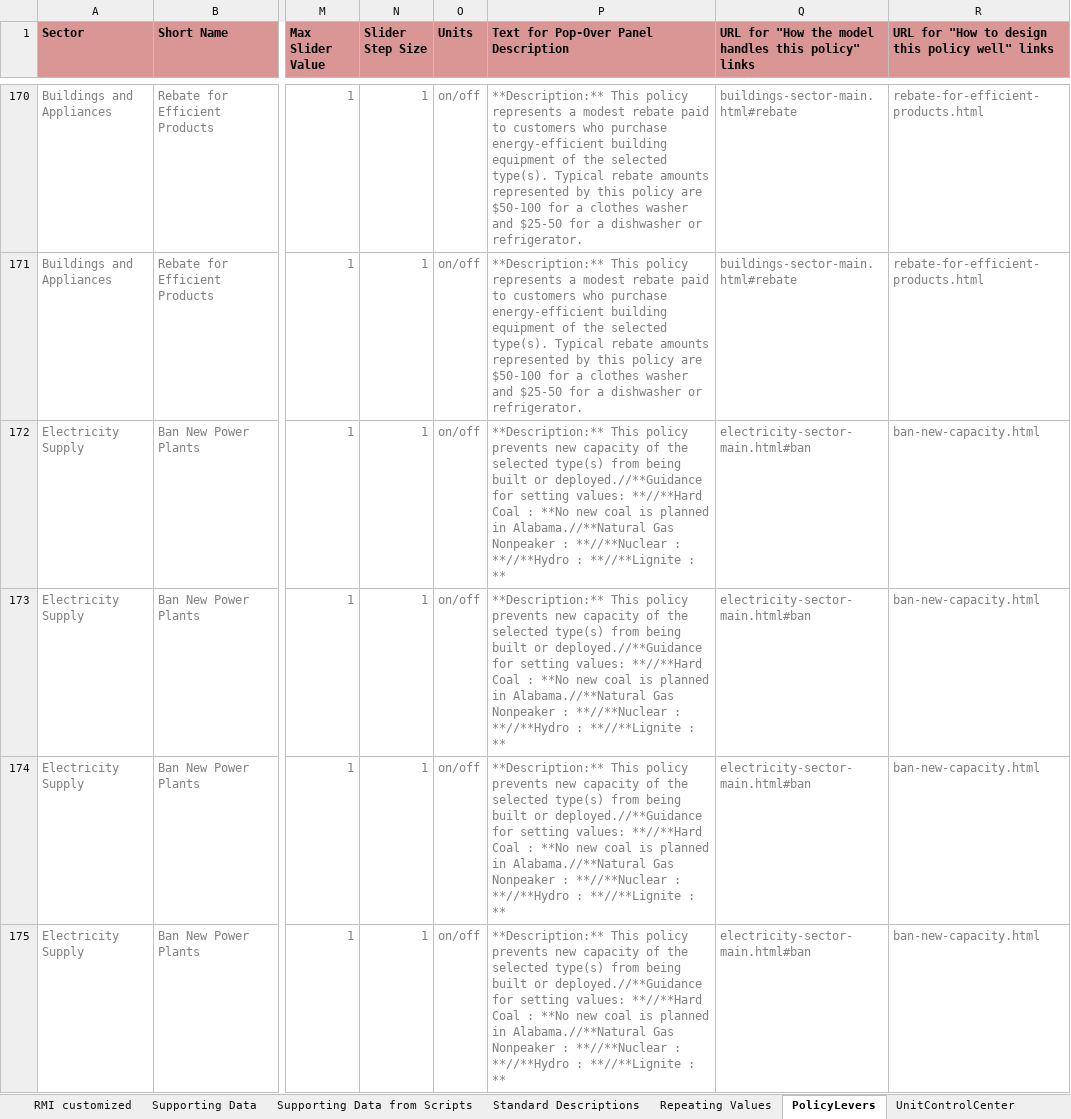
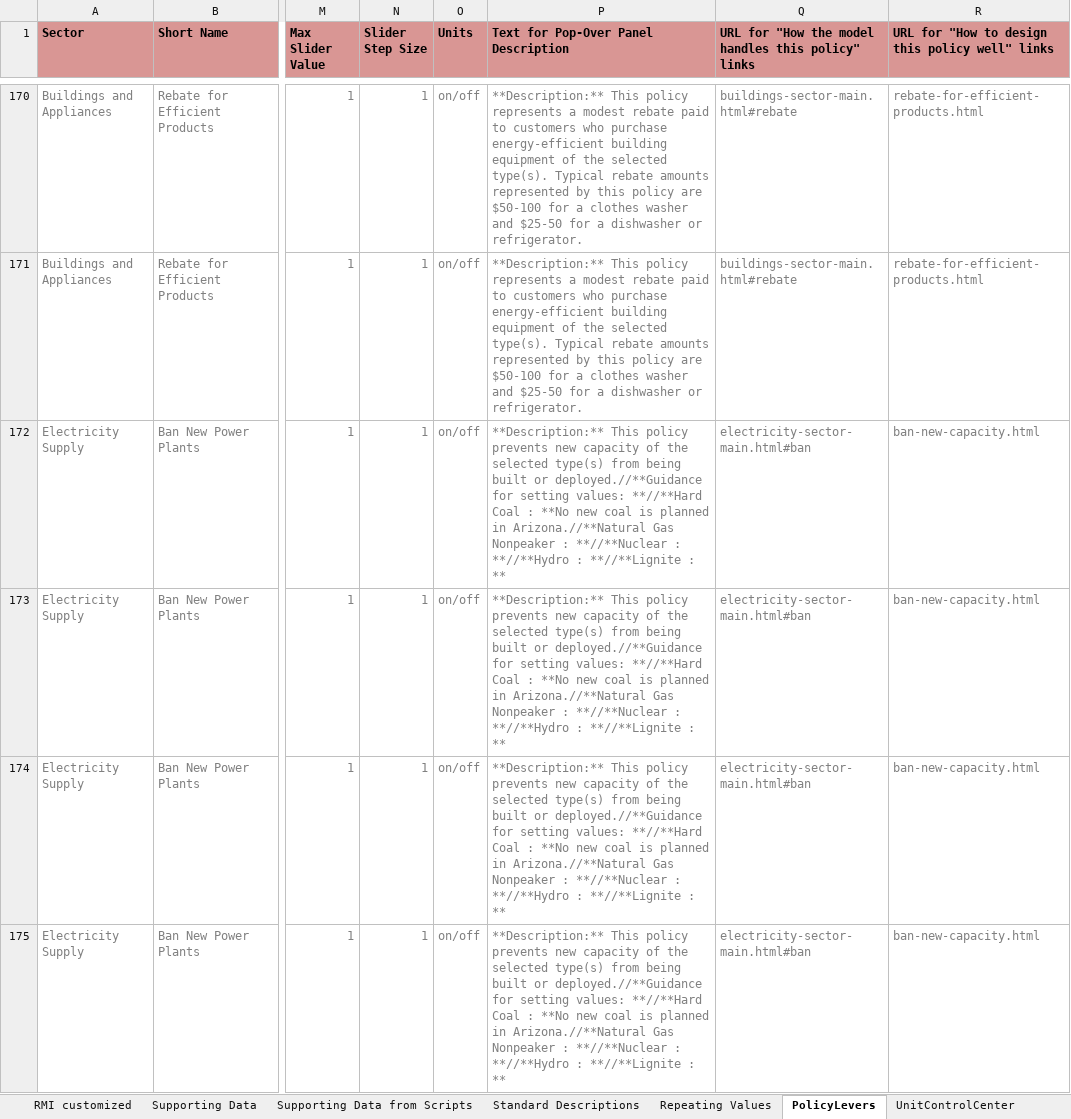
Before and after one commit to EnergyInnovation/eps-arizona, an Excel workbook: WebAppData.xlsx, sheet PolicyLevers, drawn as a sheet; only a part is shown, gaps mark what is left out; values as stored, in another font and other column widths than the file's, no borders; conditional formats not drawn; the diff covers the shown part only; the diff names each change by its address in the sheet, - before the commit and + after, or states it on an @@ line.

```diff
--- a/WebAppData.xlsx (sheet PolicyLevers)
+++ b/WebAppData.xlsx (sheet PolicyLevers)
-P172:P175: …planned in Alabama.//**Natural Gas Nonpeaker…
+P172:P175: …planned in Arizona.//**Natural Gas Nonpeaker…
```
Also changed, not shown: 76 edited cells elsewhere in this sheet, sheet Supporting Data, sheet RMI customized, sheet Policy Characteristics, sheet Repeating Values, sheet About.
